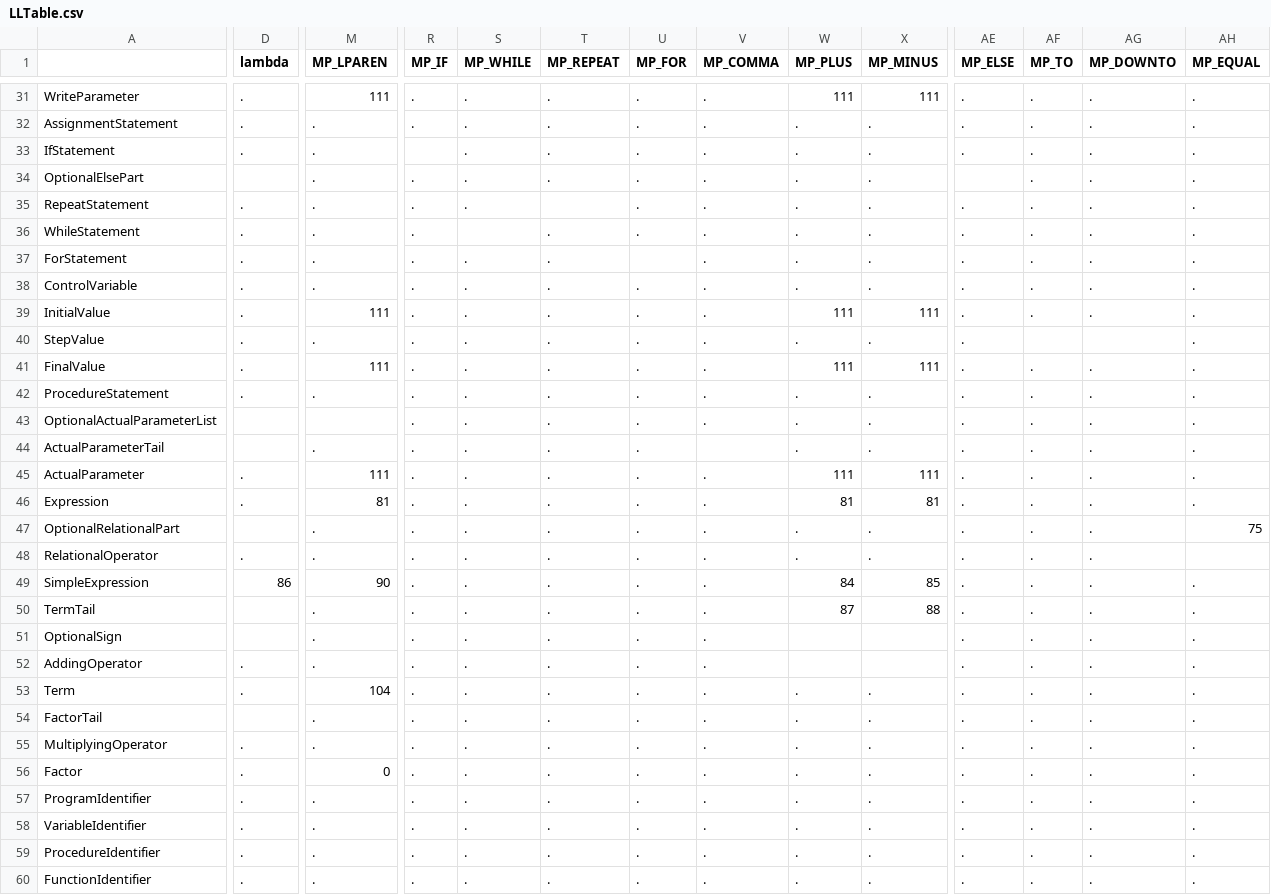
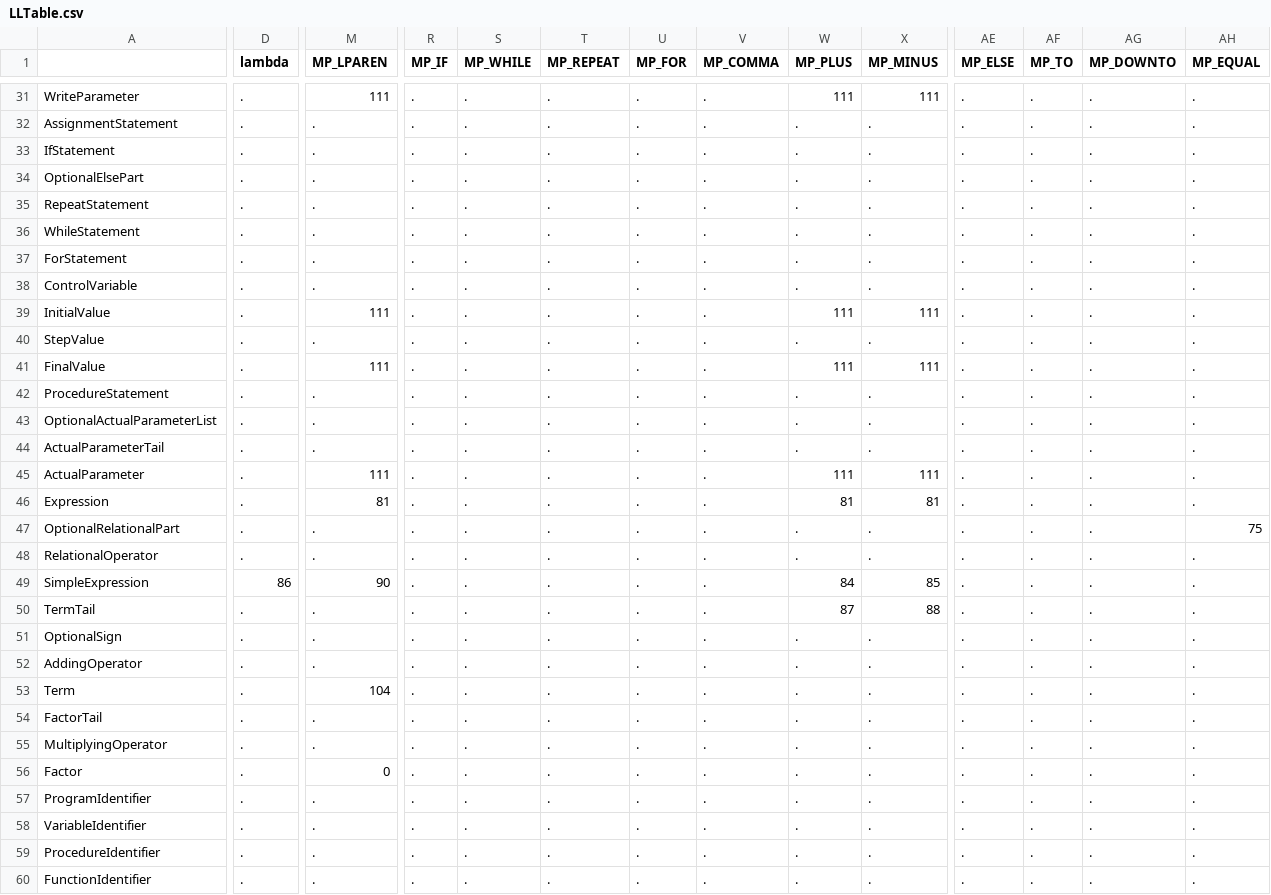
Before and after one commit to brentechols34/compliers, a CSV file: Resources/LLTable.csv, drawn as a sheet; only a part is shown, gaps mark what is left out; the diff covers the shown part only; the diff names each change by its address in the sheet, - before the commit and + after, or states it on an @@ line.

```diff
--- a/Resources/LLTable.csv
+++ b/Resources/LLTable.csv
-R33 (MP_IF): (empty)
+R33 (MP_IF): .
-D34 (lambda): (empty)
+D34 (lambda): .
-AE34 (MP_ELSE): (empty)
+AE34 (MP_ELSE): .
-T35 (MP_REPEAT): (empty)
+T35 (MP_REPEAT): .
-S36 (MP_WHILE): (empty)
+S36 (MP_WHILE): .
-U37 (MP_FOR): (empty)
+U37 (MP_FOR): .
-AF40 (MP_TO): (empty)
+AF40 (MP_TO): .
-AG40 (MP_DOWNTO): (empty)
+AG40 (MP_DOWNTO): .
-D43:D44 (lambda): (empty)
+D43:D44 (lambda): .
-M43 (MP_LPAREN): (empty)
+M43 (MP_LPAREN): .
-V44 (MP_COMMA): (empty)
+V44 (MP_COMMA): .
-D47 (lambda): (empty)
+D47 (lambda): .
-AH48 (MP_EQUAL): (empty)
+AH48 (MP_EQUAL): .
-D50:D51 (lambda): (empty)
+D50:D51 (lambda): .
-W51:W52 (MP_PLUS): (empty)
+W51:W52 (MP_PLUS): .
-X51:X52 (MP_MINUS): (empty)
+X51:X52 (MP_MINUS): .
-D54 (lambda): (empty)
+D54 (lambda): .
```
Also changed, not shown: 40 edited cells elsewhere in this file, 1 other file.
